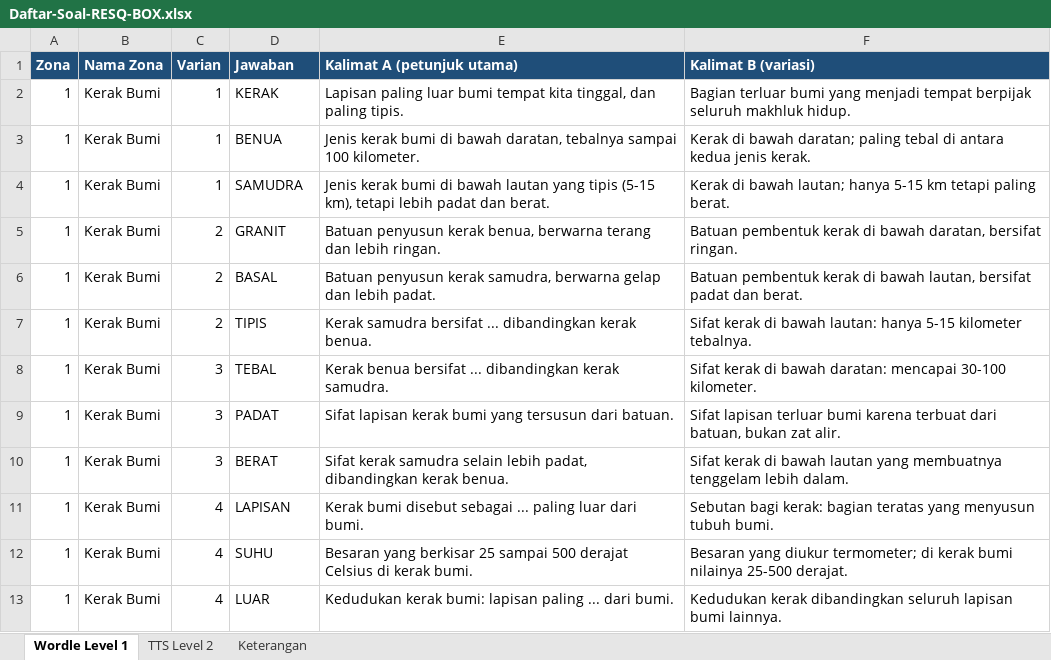
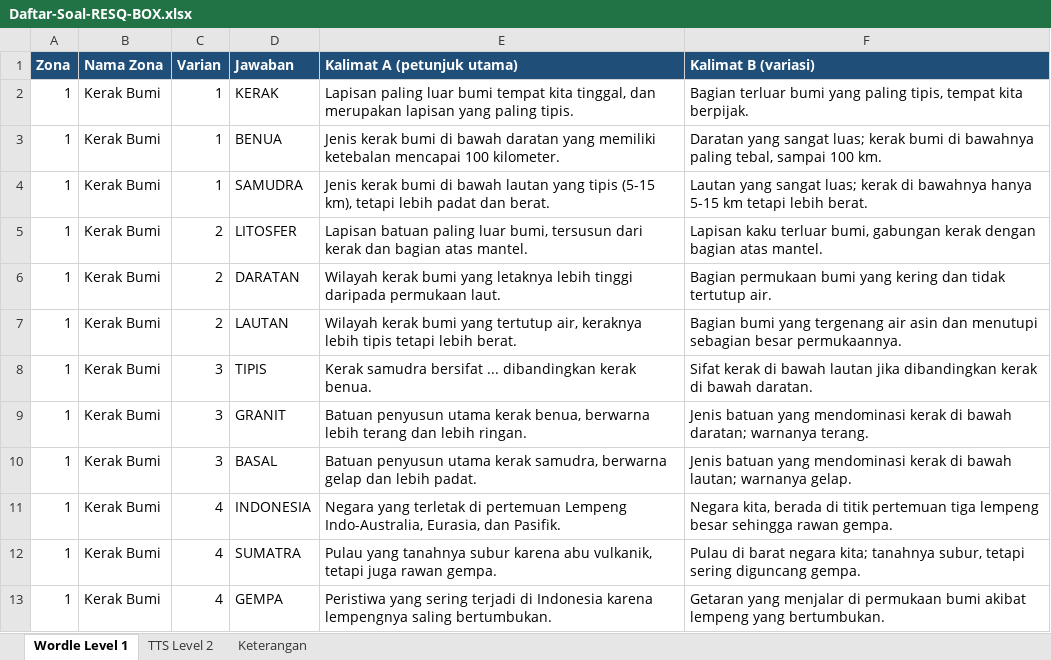
Before and after one commit to zidan-cmiw/resq-box, an Excel workbook: Daftar-Soal-RESQ-BOX.xlsx, sheet Wordle Level 1, drawn as a sheet; only a part is shown; values as stored, in another font and other column widths than the file's, no borders; the diff covers the shown part only; the diff names each change by its address in the sheet, - before the commit and + after, or states it on an @@ line.

Commit message:
feat(pangea): gambar materi dibuat PENUH memenuhi ruang + daftar soal dibuat ulang
Permintaan pemilik proyek:
1. 'yang di ss an kedua kamu bikin full deh gambarnya' - gambar Pangea dari dosen
   (public/images.jpg) sebelumnya tampil kecil di tengah karena memakai
   object-contain, padahal gambarnya tegak (960x1280) sedangkan ruangnya mendatar.
   Sekarang memakai w-full h-full object-cover sehingga memenuhi seluruh ruang.
2. 'bikinin list soal dan jawaban yang sekarang, baik di level 1 dan 2' - daftar
   soal dibuat ULANG dari bank yang sekarang: 107 baris Wordle dan 72 baris TTS.
   Daftar sebelumnya sempat BASI karena dibuat sebelum jawaban dikembalikan ke set
   asli; itu salah saya karena tidak memperkirakannya.

Diverifikasi: berkas xlsx memuat jawaban set ASLI (LITOSFER, ASTENOSFER, GEODYNAMO,
SEISMOGRAF, SANANDREAS, INTIDALAM, AMBULANS, MENDATAR) dan tidak lagi memuat jawaban
hasil penyelarasan (SIAL, SIMA, PEMATANG, GOGGLE, PRESENSI, HUNIAN, KORSLETING).

```diff
--- a/Daftar-Soal-RESQ-BOX.xlsx (sheet Wordle Level 1)
+++ b/Daftar-Soal-RESQ-BOX.xlsx (sheet Wordle Level 1)
-E2 (Kalimat A (petunjuk utama)): …tinggal, dan paling tipis.
+E2 (Kalimat A (petunjuk utama)): …tinggal, dan merupakan lapisan yang paling tipis.
-F2 (Kalimat B (variasi)): …bumi yang menjadi tempat berpijak seluruh makhluk hidup.
+F2 (Kalimat B (variasi)): …bumi yang paling tipis, tempat kita berpijak.
-E3 (Kalimat A (petunjuk utama)): …di bawah daratan, tebalnya sampai 100 kilometer.
+E3 (Kalimat A (petunjuk utama)): …di bawah daratan yang memiliki ketebalan mencapai 100 kilometer.
-F3 (Kalimat B (variasi)): Kerak di bawah daratan; paling tebal di antara kedua jenis kerak.
+F3 (Kalimat B (variasi)): Daratan yang sangat luas; kerak bumi di bawahnya paling tebal, sampai 100 km.
-F4 (Kalimat B (variasi)): Kerak di bawah lautan; hanya 5-15 km tetapi paling berat.
+F4 (Kalimat B (variasi)): Lautan yang sangat luas; kerak di bawahnya hanya 5-15 km tetapi lebih berat.
-D5 (Jawaban): GRANIT
+D5 (Jawaban): LITOSFER
-E5 (Kalimat A (petunjuk utama)): Batuan penyusun kerak benua, berwarna terang dan lebih ringan.
+E5 (Kalimat A (petunjuk utama)): Lapisan batuan paling luar bumi, tersusun dari kerak dan bagian atas mantel.
-F5 (Kalimat B (variasi)): Batuan pembentuk kerak di bawah daratan, bersifat ringan.
+F5 (Kalimat B (variasi)): Lapisan kaku terluar bumi, gabungan kerak dengan bagian atas mantel.
-D6 (Jawaban): BASAL
+D6 (Jawaban): DARATAN
-E6 (Kalimat A (petunjuk utama)): Batuan penyusun kerak samudra, berwarna gelap dan lebih padat.
+E6 (Kalimat A (petunjuk utama)): Wilayah kerak bumi yang letaknya lebih tinggi daripada permukaan laut.
-F6 (Kalimat B (variasi)): Batuan pembentuk kerak di bawah lautan, bersifat padat dan berat.
+F6 (Kalimat B (variasi)): Bagian permukaan bumi yang kering dan tidak tertutup air.
-D7 (Jawaban): TIPIS
+D7 (Jawaban): LAUTAN
-E7 (Kalimat A (petunjuk utama)): Kerak samudra bersifat ... dibandingkan kerak benua.
+E7 (Kalimat A (petunjuk utama)): Wilayah kerak bumi yang tertutup air, keraknya lebih tipis tetapi lebih berat.
-F7 (Kalimat B (variasi)): Sifat kerak di bawah lautan: hanya 5-15 kilometer tebalnya.
+F7 (Kalimat B (variasi)): Bagian bumi yang tergenang air asin dan menutupi sebagian besar permukaannya.
-D8 (Jawaban): TEBAL
+D8 (Jawaban): TIPIS
-E8 (Kalimat A (petunjuk utama)): Kerak benua bersifat ... dibandingkan kerak samudra.
+E8 (Kalimat A (petunjuk utama)): Kerak samudra bersifat ... dibandingkan kerak benua.
-F8 (Kalimat B (variasi)): …di bawah daratan: mencapai 30-100 kilometer.
+F8 (Kalimat B (variasi)): …di bawah lautan jika dibandingkan kerak di bawah daratan.
-D9 (Jawaban): PADAT
+D9 (Jawaban): GRANIT
-E9 (Kalimat A (petunjuk utama)): Sifat lapisan kerak bumi yang tersusun dari batuan.
+E9 (Kalimat A (petunjuk utama)): Batuan penyusun utama kerak benua, berwarna lebih terang dan lebih ringan.
-F9 (Kalimat B (variasi)): Sifat lapisan terluar bumi karena terbuat dari batuan, bukan zat alir.
+F9 (Kalimat B (variasi)): Jenis batuan yang mendominasi kerak di bawah daratan; warnanya terang.
-D10 (Jawaban): BERAT
+D10 (Jawaban): BASAL
-E10 (Kalimat A (petunjuk utama)): Sifat kerak samudra selain lebih padat, dibandingkan kerak benua.
+E10 (Kalimat A (petunjuk utama)): Batuan penyusun utama kerak samudra, berwarna gelap dan lebih padat.
-F10 (Kalimat B (variasi)): Sifat kerak di bawah lautan yang membuatnya tenggelam lebih dalam.
+F10 (Kalimat B (variasi)): Jenis batuan yang mendominasi kerak di bawah lautan; warnanya gelap.
-D11 (Jawaban): LAPISAN
+D11 (Jawaban): INDONESIA
-E11 (Kalimat A (petunjuk utama)): Kerak bumi disebut sebagai ... paling luar dari bumi.
+E11 (Kalimat A (petunjuk utama)): Negara yang terletak di pertemuan Lempeng Indo-Australia, Eurasia, dan Pasifik.
-F11 (Kalimat B (variasi)): Sebutan bagi kerak: bagian teratas yang menyusun tubuh bumi.
+F11 (Kalimat B (variasi)): Negara kita, berada di titik pertemuan tiga lempeng besar sehingga rawan gempa.
-D12 (Jawaban): SUHU
+D12 (Jawaban): SUMATRA
-E12 (Kalimat A (petunjuk utama)): Besaran yang berkisar 25 sampai 500 derajat Celsius di kerak bumi.
+E12 (Kalimat A (petunjuk utama)): Pulau yang tanahnya subur karena abu vulkanik, tetapi juga rawan gempa.
-F12 (Kalimat B (variasi)): Besaran yang diukur termometer; di kerak bumi nilainya 25-500 derajat.
+F12 (Kalimat B (variasi)): Pulau di barat negara kita; tanahnya subur, tetapi sering diguncang gempa.
-D13 (Jawaban): LUAR
+D13 (Jawaban): GEMPA
-E13 (Kalimat A (petunjuk utama)): Kedudukan kerak bumi: lapisan paling ... dari bumi.
+E13 (Kalimat A (petunjuk utama)): Peristiwa yang sering terjadi di Indonesia karena lempengnya saling bertumbukan.
-F13 (Kalimat B (variasi)): Kedudukan kerak dibandingkan seluruh lapisan bumi lainnya.
+F13 (Kalimat B (variasi)): Getaran yang menjalar di permukaan bumi akibat lempeng yang bertumbukan.
```
Also changed, not shown: 6 added rows and 123 edited cells elsewhere in this sheet, sheet TTS Level 2, sheet Keterangan, 2 other files.
